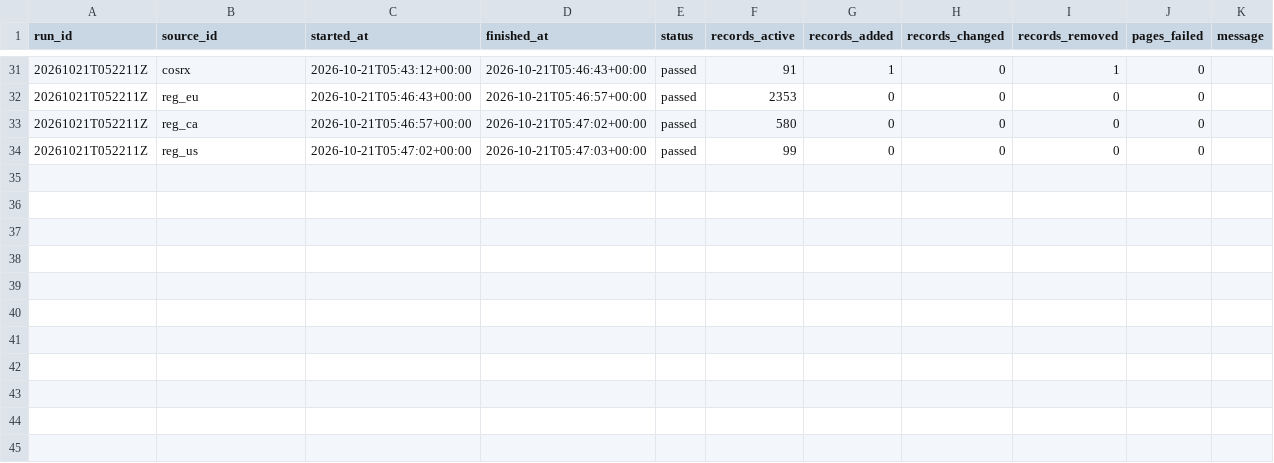
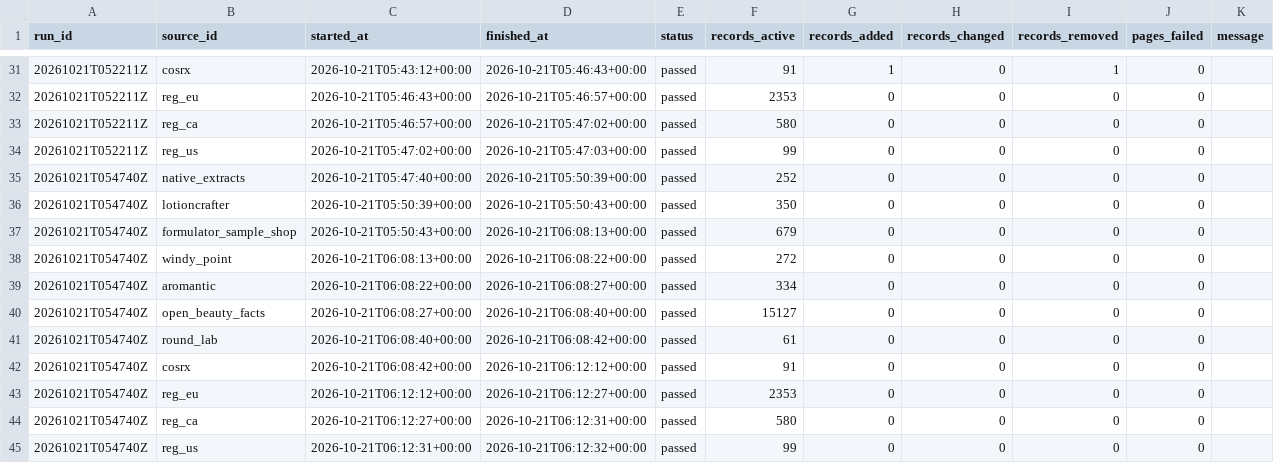
Before and after one commit to Arnitah/skincare-data-hub, a CSV file: data/sync_runs.csv, drawn as a sheet; only a part is shown, gaps mark what is left out; the diff names each change by its address in the sheet, - before the commit and + after, or states it on an @@ line.

```diff
--- a/data/sync_runs.csv
+++ b/data/sync_runs.csv
+row 35: 20261021T054740Z | native_extracts | 2026-10-21T05:47:40+00:00 | 2026-10-21T05:50:39+00:00 | passed | 252 | 0 | 0 | 0 | 0
+row 36: 20261021T054740Z | lotioncrafter | 2026-10-21T05:50:39+00:00 | 2026-10-21T05:50:43+00:00 | passed | 350 | 0 | 0 | 0 | 0
+row 37: 20261021T054740Z | formulator_sample_shop | 2026-10-21T05:50:43+00:00 | 2026-10-21T06:08:13+00:00 | passed | 679 | 0 | 0 | 0 | 0
+row 38: 20261021T054740Z | windy_point | 2026-10-21T06:08:13+00:00 | 2026-10-21T06:08:22+00:00 | passed | 272 | 0 | 0 | 0 | 0
+row 39: 20261021T054740Z | aromantic | 2026-10-21T06:08:22+00:00 | 2026-10-21T06:08:27+00:00 | passed | 334 | 0 | 0 | 0 | 0
+row 40: 20261021T054740Z | open_beauty_facts | 2026-10-21T06:08:27+00:00 | 2026-10-21T06:08:40+00:00 | passed | 15127 | 0 | 0 | 0 | 0
+row 41: 20261021T054740Z | round_lab | 2026-10-21T06:08:40+00:00 | 2026-10-21T06:08:42+00:00 | passed | 61 | 0 | 0 | 0 | 0
+row 42: 20261021T054740Z | cosrx | 2026-10-21T06:08:42+00:00 | 2026-10-21T06:12:12+00:00 | passed | 91 | 0 | 0 | 0 | 0
+row 43: 20261021T054740Z | reg_eu | 2026-10-21T06:12:12+00:00 | 2026-10-21T06:12:27+00:00 | passed | 2353 | 0 | 0 | 0 | 0
+row 44: 20261021T054740Z | reg_ca | 2026-10-21T06:12:27+00:00 | 2026-10-21T06:12:31+00:00 | passed | 580 | 0 | 0 | 0 | 0
+row 45: 20261021T054740Z | reg_us | 2026-10-21T06:12:31+00:00 | 2026-10-21T06:12:32+00:00 | passed | 99 | 0 | 0 | 0 | 0
```
Also changed, not shown: data/sources.csv, 6 other files.
